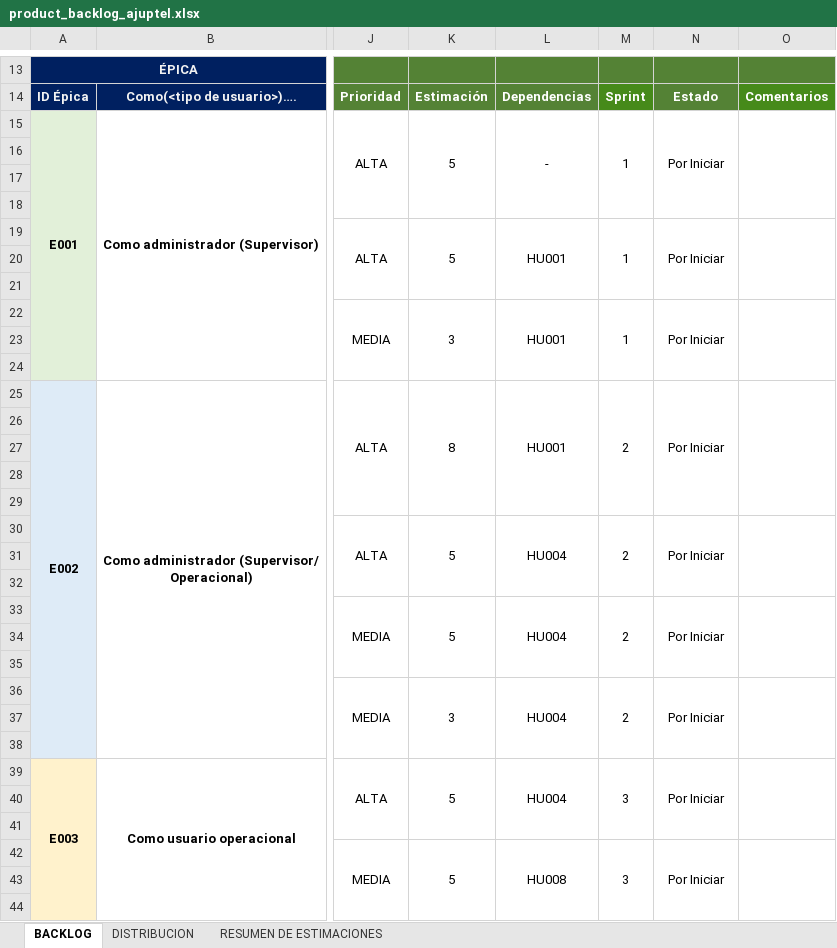
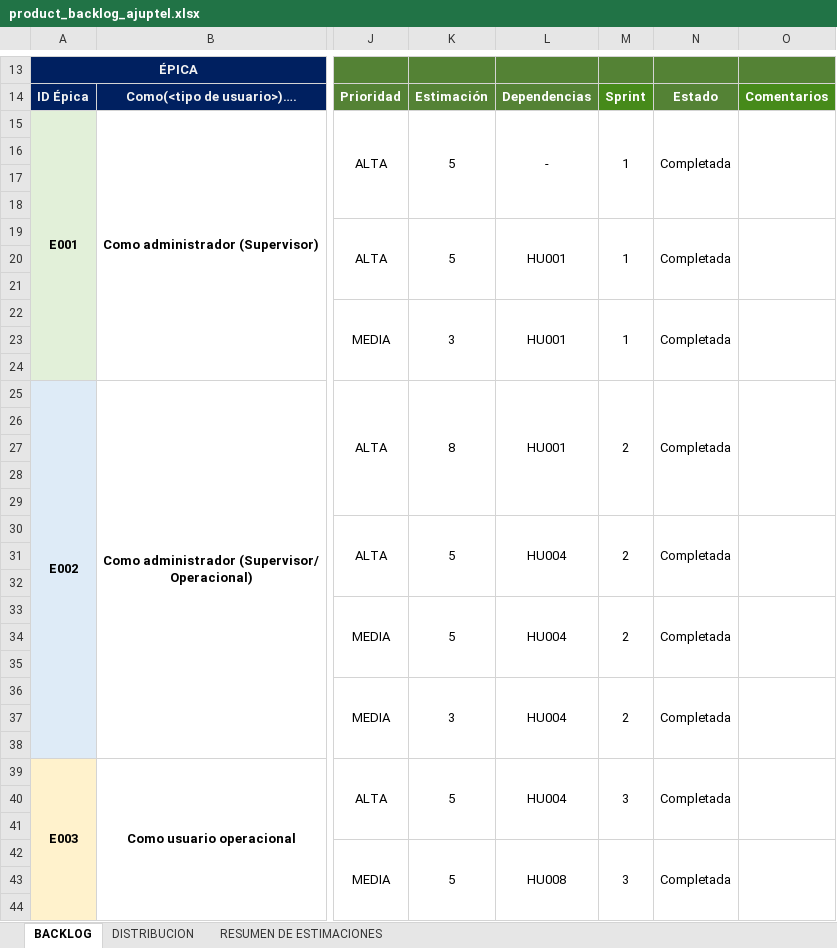
Before and after one commit to proyectoajuptel/ajuptel-portfolio, an Excel workbook: public/docs/fase1/product_backlog_ajuptel.xlsx, sheet BACKLOG, drawn as a sheet; only a part is shown, gaps mark what is left out; values as stored, in another font and other column widths than the file's, no borders; charts and pictures not drawn; the diff covers the shown part only; the diff names each change by its address in the sheet, - before the commit and + after, or states it on an @@ line.

Commit message:
correccion estado backlog

```diff
--- a/public/docs/fase1/product_backlog_ajuptel.xlsx (sheet BACKLOG)
+++ b/public/docs/fase1/product_backlog_ajuptel.xlsx (sheet BACKLOG)
-N15: Por Iniciar
+N15: Completada
-N19: Por Iniciar
+N19: Completada
-N22: Por Iniciar
+N22: Completada
-N25: Por Iniciar
+N25: Completada
-N30: Por Iniciar
+N30: Completada
-N33: Por Iniciar
+N33: Completada
-N36: Por Iniciar
+N36: Completada
-N39: Por Iniciar
+N39: Completada
-N42: Por Iniciar
+N42: Completada
```
Also changed, not shown: 19 edited cells elsewhere in this sheet, charts or pictures, 2 other files.
